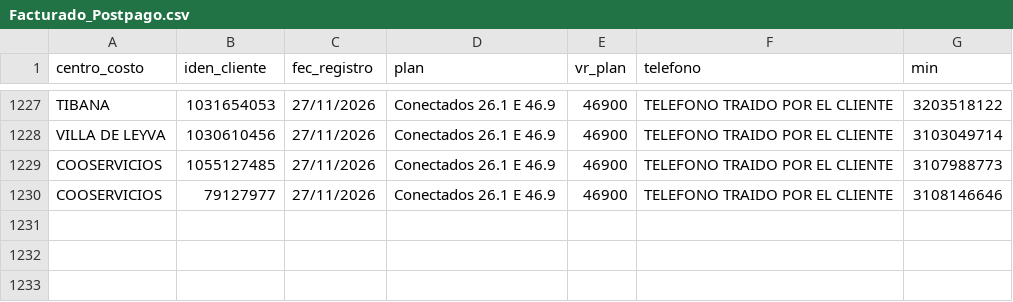
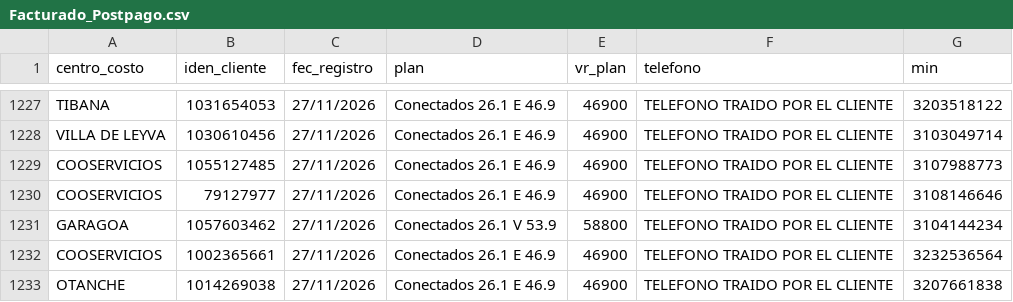
Before and after one commit to lubernu/prueba, a CSV file: Facturado_Postpago.csv, drawn as a sheet; only a part is shown, gaps mark what is left out.

Commit message:
Actualización automática: Facturado_Postpago.csv

```diff
--- a/Facturado_Postpago.csv
+++ b/Facturado_Postpago.csv
@@ -1230 +1230,4 @@ COOSERVICIOS;1055127485;27/11/2026;Conectados 26.1 E 46.9;46900;TELEFONO TRAIDO
 COOSERVICIOS;79127977;27/11/2026;Conectados 26.1 E 46.9;46900;TELEFONO TRAIDO POR EL CLIENTE;3108146646
+GARAGOA;1057603462;27/11/2026;Conectados 26.1 V 53.9;58800;TELEFONO TRAIDO POR EL CLIENTE;3104144234
+COOSERVICIOS;1002365661;27/11/2026;Conectados 26.1 E 46.9;46900;TELEFONO TRAIDO POR EL CLIENTE;3232536564
+OTANCHE;1014269038;27/11/2026;Conectados 26.1 E 46.9;46900;TELEFONO TRAIDO POR EL CLIENTE;3207661838
```
